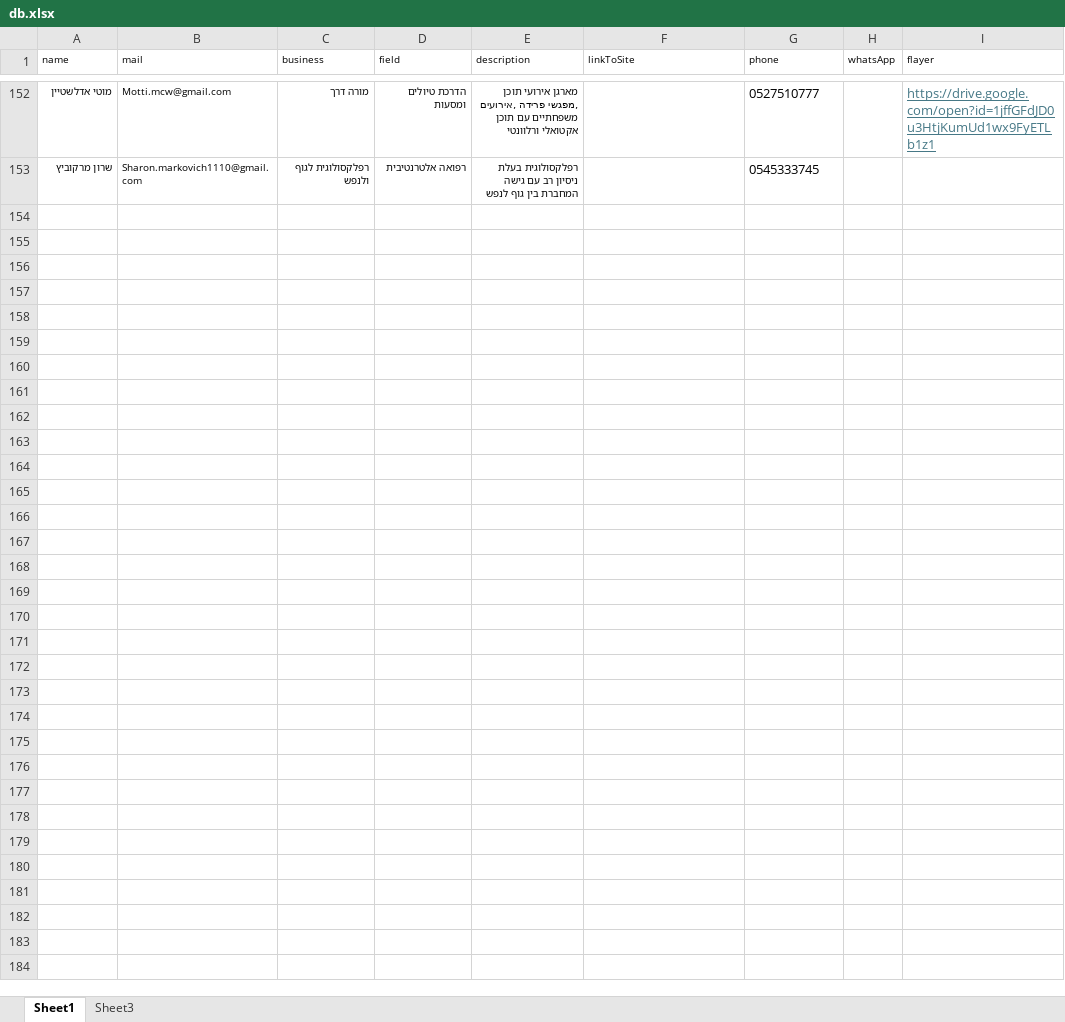
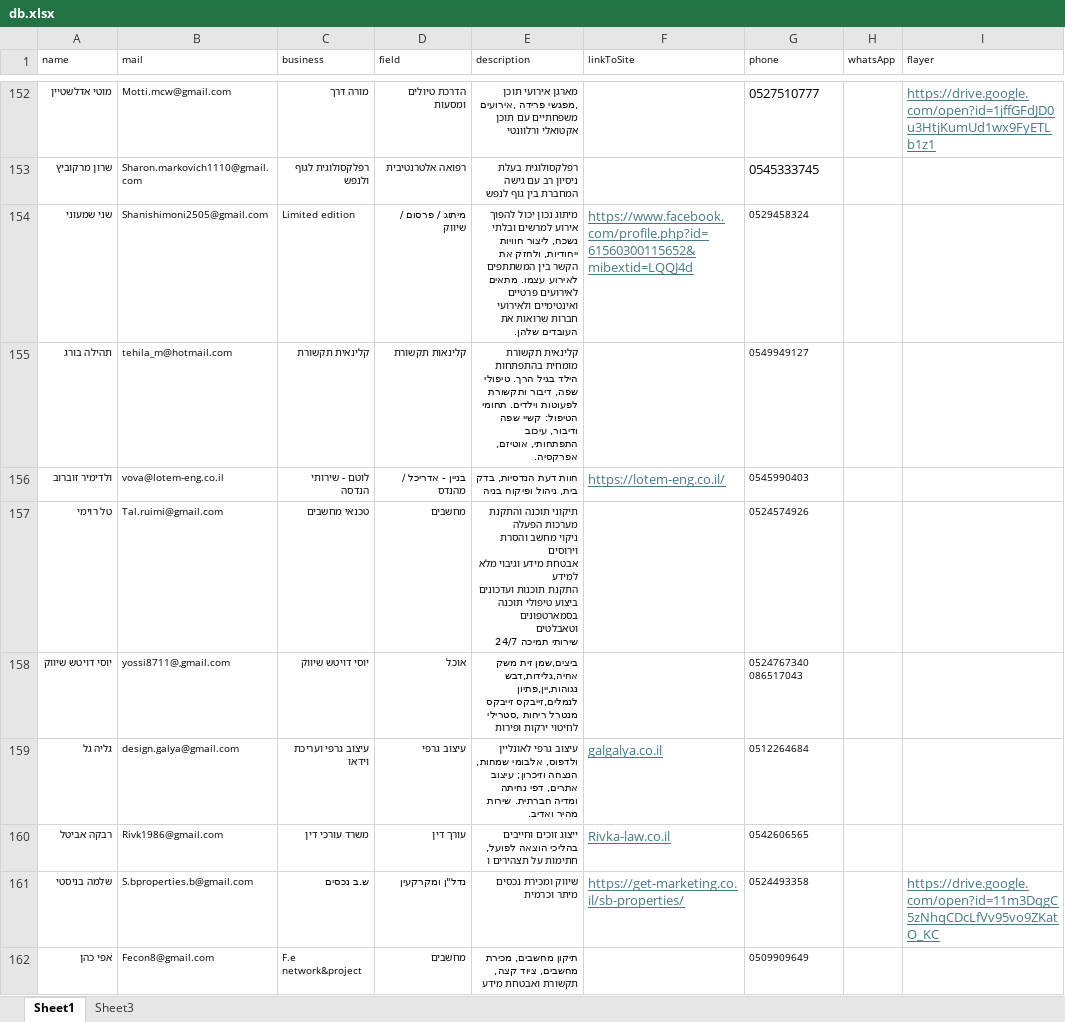
Before and after one commit to barvax/meitar, an Excel workbook: db.xlsx, sheet Sheet1, drawn as a sheet; only a part is shown, gaps mark what is left out; values as stored, in another font and other column widths than the file's, no borders; ↵ is a line break in a cell; the diff covers the shown part only; the diff names each change by its address in the sheet, - before the commit and + after, or states it on an @@ line.

Commit message:
25-Aug db

```diff
--- a/db.xlsx (sheet Sheet1)
+++ b/db.xlsx (sheet Sheet1)
+row 154: שני שמעוני | Shanishimoni2505@gmail.com | Limited edition | מיתוג / פרסום / שיווק | מיתוג נכון יכול להפוך אירוע למרשים ובלתי נשכח, ליצור חוויות ייחודיות, ולחזק את הקשר בין המשתתפים לאירוע עצמו. מתאים לאירועים פרטיים ואינטימיים ולאירועי חברות שרואות את העובדים שלהן. | https://www.facebook.com/profile.php?id=61560300115652&mibextid=LQQJ4d | 0529458324
+row 155: תהילה בורג | tehila_m@hotmail.com | קלינאית תקשורת | קלינאות תקשורת | קלינאית תקשורת מומחית בהתפתחות הילד בגיל הרך. טיפולי שפה, דיבור ותקשורת לפעוטות וילדים. תחומי הטיפול: קשיי שפה ודיבור, עיכוב התפתחותי, אוטיזם, אפרקסיה. |  | 0549949127
+row 156: ולדימיר זוברוב | vova@lotem-eng.co.il | לוטם - שירותי הנדסה | בניין - אדריכל / מהנדס | חוות דעת הנדסיות, בדק בית, ניהול ופיקוח בניה | https://lotem-eng.co.il/ | 0545990403
+row 157: טל רוימי | Tal.ruimi@gmail.com | טכנאי מחשבים | מחשבים | תיקוני תוכנה והתקנת מערכות הפעלה ↵ ניקוי מחשב והסרת וירוסים ↵ אבטחת מידע וגיבוי מלא למידע ↵ התקנת תוכנות ועדכונים ↵ ביצוע טיפולי תוכנה בסמארטפונים וטאבלטים ↵ שירותי תמיכה 24/7 |  | 0524574926
+row 158: יוסי דויטש שיווק | yossi8711@,gmail.com | יוסי דויטש שיווק | אוכל | ביצים,שמן זית משק אחיה,גלידות,דבש נגוהות,יין,פתיון לנמלים,זייבקס זייבקס מנטרל ריחות ,סטרילי לחיטוי ירקות ופירות |  | 0524767340 086517043
+row 159: גליה גל | design.galya@gmail.com | עיצוב גרפי ועריכת וידאו | עיצוב גרפי | עיצוב גרפי לאונליין ולדפוס, אלבומי שמחות, הנצחה וזיכרון; עיצוב אתרים, דפי נחיתה ומדיה חברתית. שירות מהיר ואדיב. | galgalya.co.il | 0512264684
+row 160: רבקה אביטל | Rivk1986@gmail.com | משרד עורכי דין | עורך דין | ייצוג זוכים וחייבים בהליכי הוצאה לפועל, חתימות על תצהירים ו | Rivka-law.co.il | 0542606565
+row 161: שלמה בניסטי | S.bproperties.b@gmail.com | ש.ב נכסים | נדל"ן ומקרקעין | שיווק ומכירת נכסים מיתר וכרמית | https://get-marketing.co.il/sb-properties/ | 0524493358 |  | https://drive.google.com/open?id=11m3DqgC5zNhqCDcLfVv95vo9ZKatO_KC
+row 162: אפי כהן | Fecon8@gmail.com | F.e network&project | מחשבים | תיקון מחשבים, מכירת מחשבים, ציוד קצה, תקשורת ואבטחת מידע |  | 0509909649
```
Also changed, not shown: 9 added rows elsewhere in this sheet.
